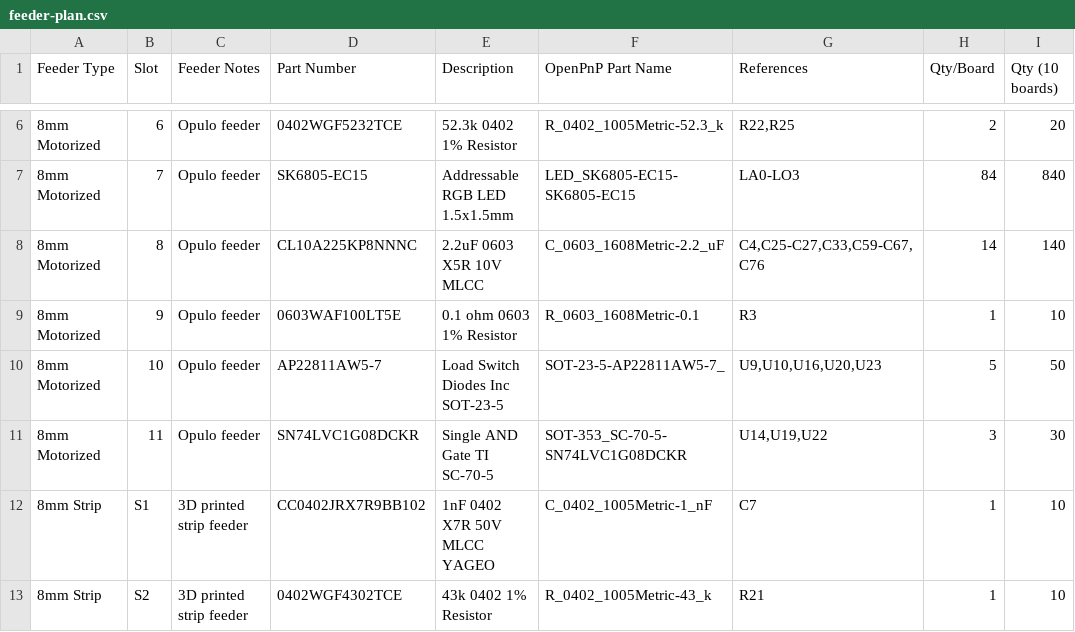
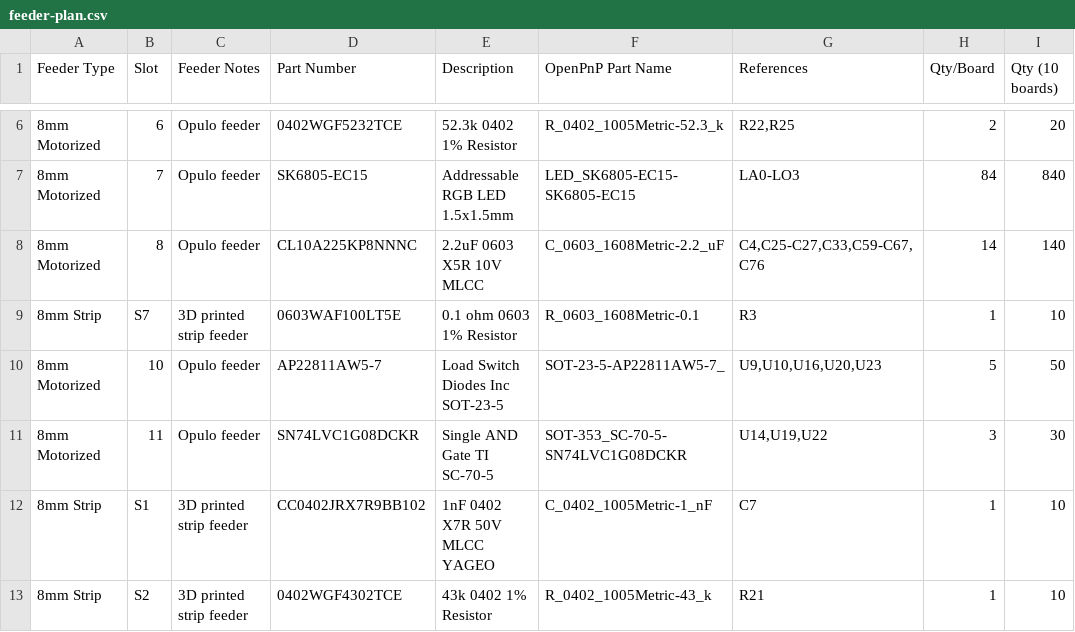
Before and after one commit to SuperCoolAlan/system76-launch, a CSV file: pcb/manufacturing/feeder-plan.csv, drawn as a sheet; only a part is shown, gaps mark what is left out; the diff names each change by its address in the sheet, - before the commit and + after, or states it on an @@ line.

```diff
--- a/pcb/manufacturing/feeder-plan.csv
+++ b/pcb/manufacturing/feeder-plan.csv
-A9 (Feeder Type): 8mm Motorized
+A9 (Feeder Type): 8mm Strip
-B9 (Slot): 9
+B9 (Slot): S7
-C9 (Feeder Notes): Opulo feeder
+C9 (Feeder Notes): 3D printed strip feeder
```
Also changed, not shown: 1 other file.
